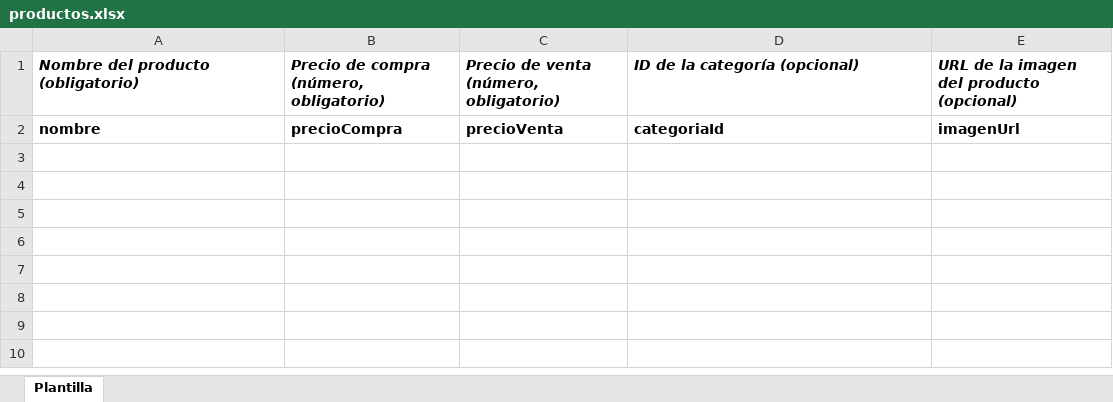
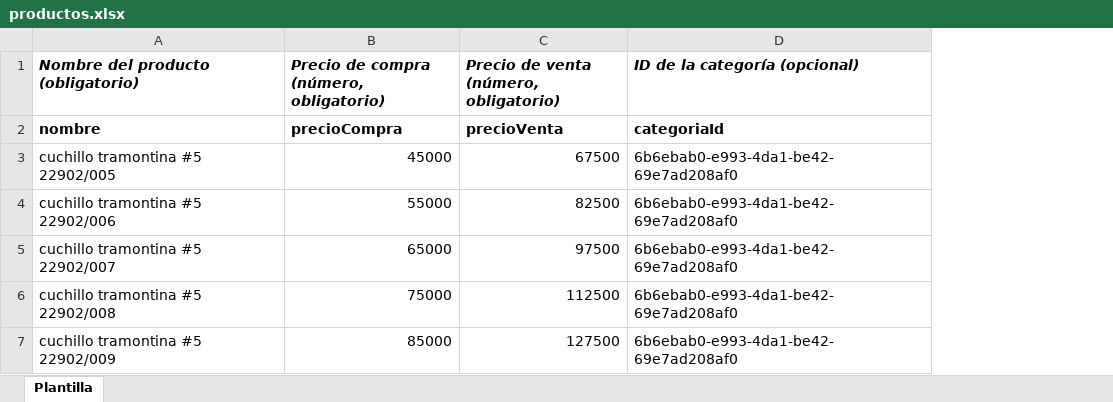
Before and after one commit to AFZV/proyectoSAAS, an Excel workbook: frontend/public/modelos/productos.xlsx, sheet Plantilla, drawn as a sheet; values as stored, in another font and other column widths than the file's, no borders; removed rows and columns are numbered as before the commit, all else as after; the diff names each change by its address in the sheet, - before the commit and + after, or states it on an @@ line.

```diff
--- a/frontend/public/modelos/productos.xlsx (sheet Plantilla)
+++ b/frontend/public/modelos/productos.xlsx (sheet Plantilla)
-column E, rows 1-2: URL de la imagen del producto (opcional) | imagenUrl
+row 3: cuchillo tramontina #5 22902/005 | 45000 | 67500 | 6b6ebab0-e993-4da1-be42-69e7ad208af0
+row 4: cuchillo tramontina #5 22902/006 | 55000 | 82500 | 6b6ebab0-e993-4da1-be42-69e7ad208af0
+row 5: cuchillo tramontina #5 22902/007 | 65000 | 97500 | 6b6ebab0-e993-4da1-be42-69e7ad208af0
+row 6: cuchillo tramontina #5 22902/008 | 75000 | 112500 | 6b6ebab0-e993-4da1-be42-69e7ad208af0
+row 7: cuchillo tramontina #5 22902/009 | 85000 | 127500 | 6b6ebab0-e993-4da1-be42-69e7ad208af0
```
Also changed, not shown: frontend/public/modelos/inventario.xlsx, 23 other files.
